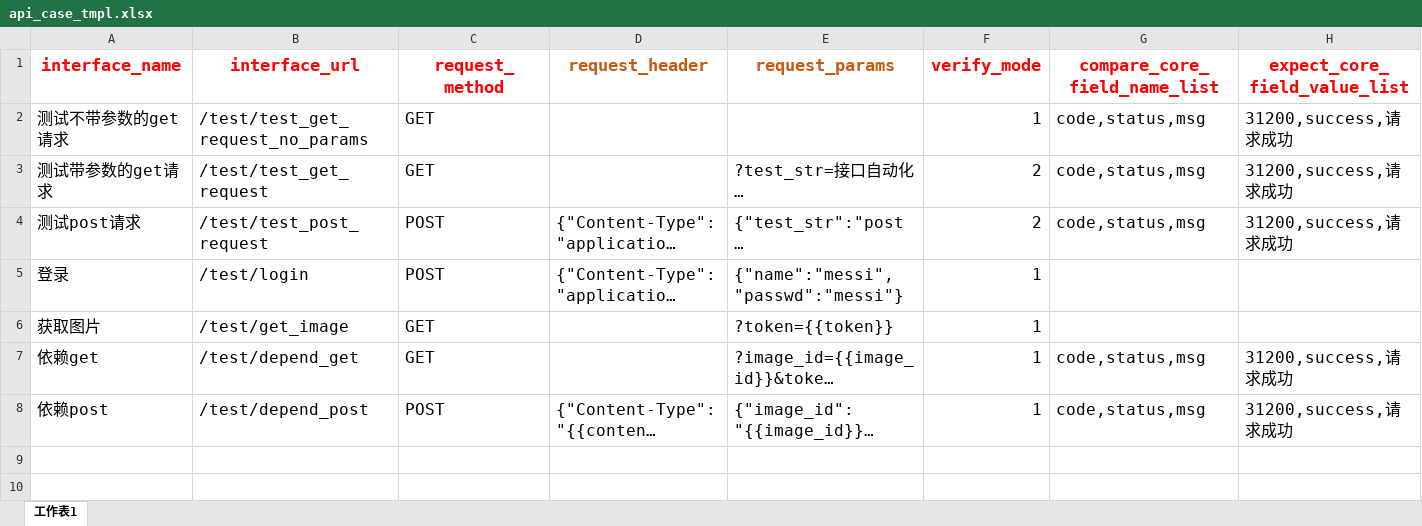
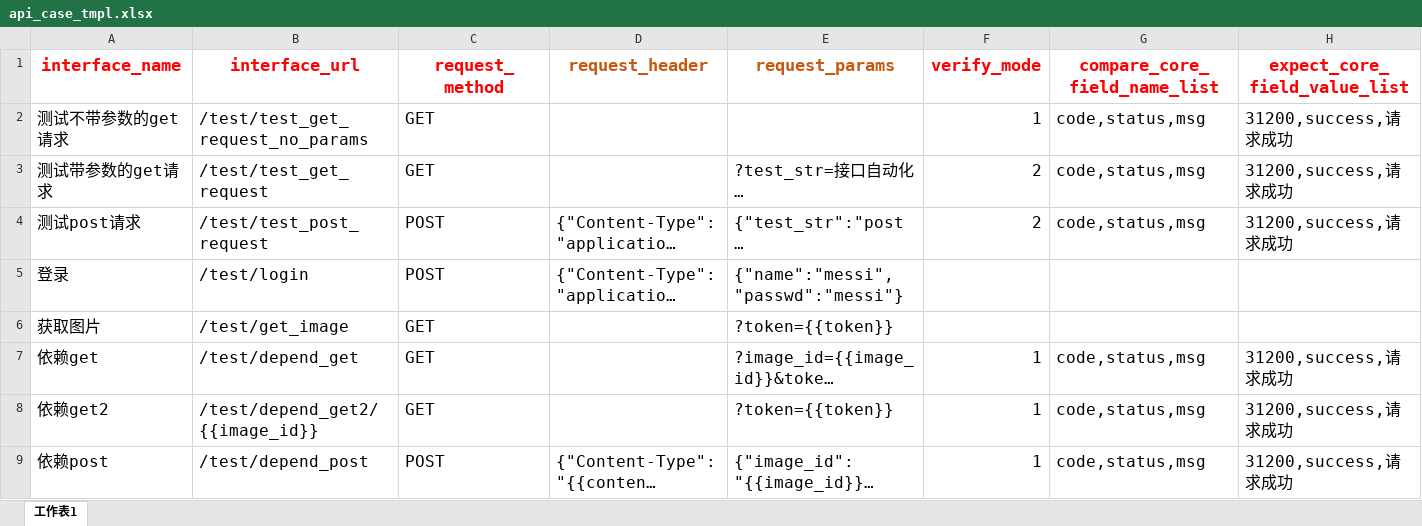
Before and after one commit to micllo/pythonApi, an Excel workbook: api_case_tmpl.xlsx, sheet 工作表1, drawn as a sheet; only a part is shown; long unchanged cells end in …; values as stored, in another font and other column widths than the file's, no borders; rows hold the shown columns only; the diff names each change by its address in the sheet, - before the commit and + after, or states it on an @@ line.

```diff
--- a/api_case_tmpl.xlsx (sheet 工作表1)
+++ b/api_case_tmpl.xlsx (sheet 工作表1)
-F5:F6 (verify_mode): 1
+F5:F6 (verify_mode): (empty)
+row 8: 依赖get2 | /test/depend_get2/{{image_id}} | GET |  | ?token={{token}} | 1 | code,status,msg | 31200,success,请求成功
```
Also changed, not shown: tmp/upload_case_file.xlsx, 5 other files.
